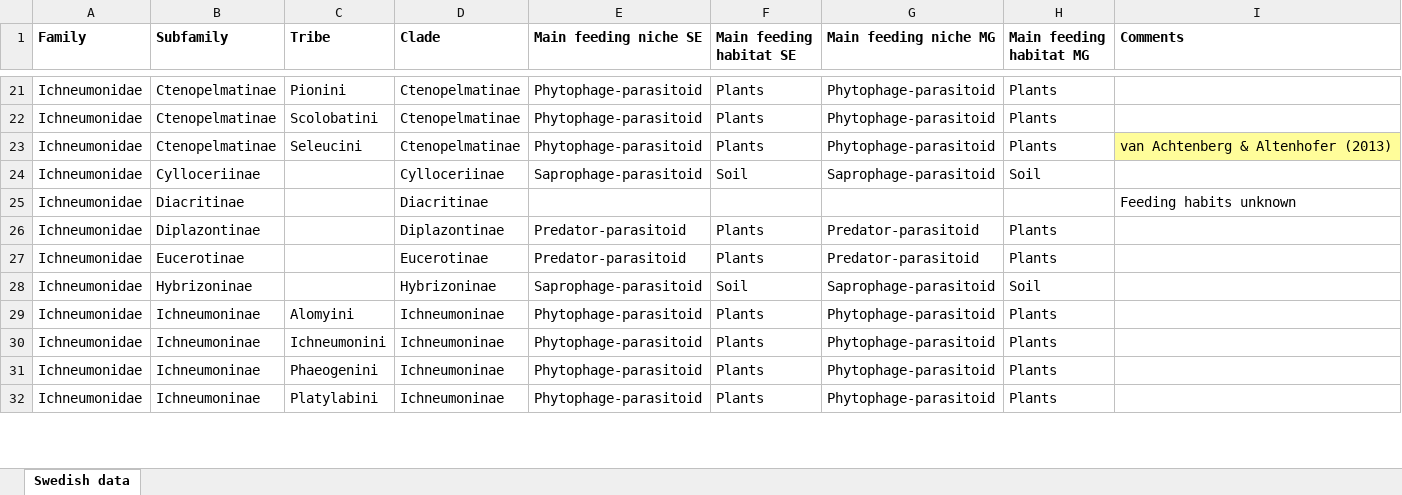
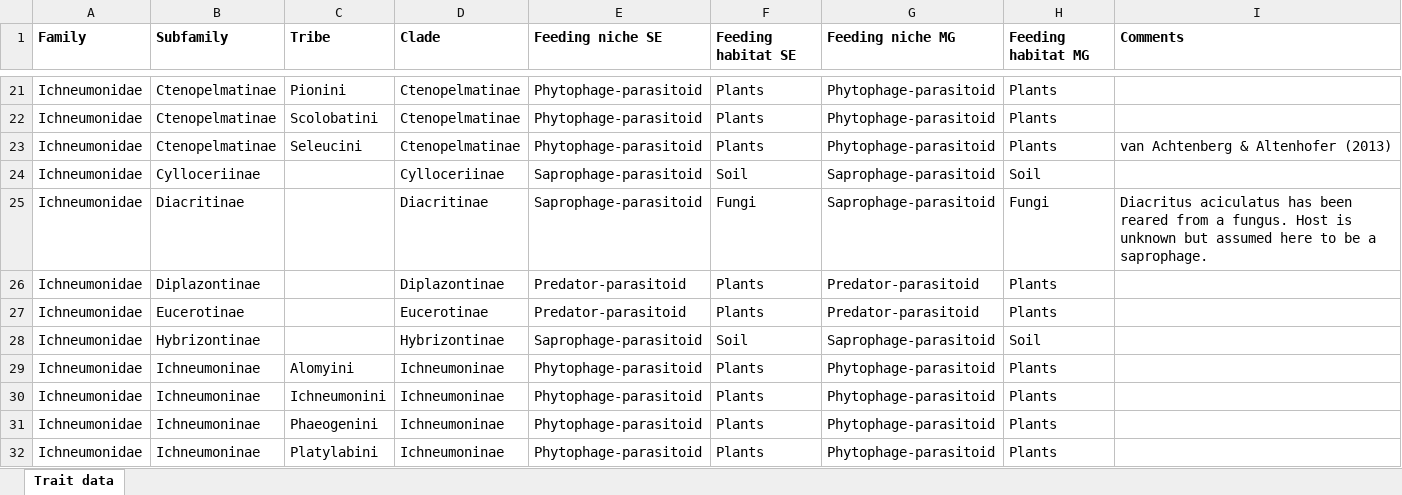
Before and after one commit to insect-biome-atlas/paper-mg-insects, an Excel workbook: source_data/Ichneumonidae_traits.xlsx, sheet Trait data, drawn as a sheet; only a part is shown, gaps mark what is left out; values as stored, in another font and other column widths than the file's, no borders; the diff covers the shown part only; the diff names each change by its address in the sheet, - before the commit and + after, or states it on an @@ line.

Commit message:
Resolved last issues based on mail from Seraina 2026-02-11

```diff
--- a/source_data/Ichneumonidae_traits.xlsx (sheet Trait data)
+++ b/source_data/Ichneumonidae_traits.xlsx (sheet Trait data)
-sheet tab: Swedish data
+sheet tab: Trait data
-E1: Main feeding niche SE
+E1: Feeding niche SE
-F1: Main feeding habitat SE
+F1: Feeding habitat SE
-G1: Main feeding niche MG
+G1: Feeding niche MG
-H1: Main feeding habitat MG
+H1: Feeding habitat MG
-I23 fill: #FFFD9A
+I23 fill: none
-E25 (Feeding niche SE): (empty)
+E25 (Feeding niche SE): Saprophage-parasitoid
-F25 (Feeding habitat SE): (empty)
+F25 (Feeding habitat SE): Fungi
-G25 (Feeding niche MG): (empty)
+G25 (Feeding niche MG): Saprophage-parasitoid
-H25 (Feeding habitat MG): (empty)
+H25 (Feeding habitat MG): Fungi
-I25 (Comments): Feeding habits unknown
+I25 (Comments): Diacritus aciculatus has been reared from a fungus. Host is unknown but assumed here to be a saprophage.
-B28 (Subfamily): Hybrizoninae
+B28 (Subfamily): Hybrizontinae
-D28 (Clade): Hybrizoninae
+D28 (Clade): Hybrizontinae
```
Also changed, not shown: 14 edited cells and cell formats elsewhere in this sheet.
